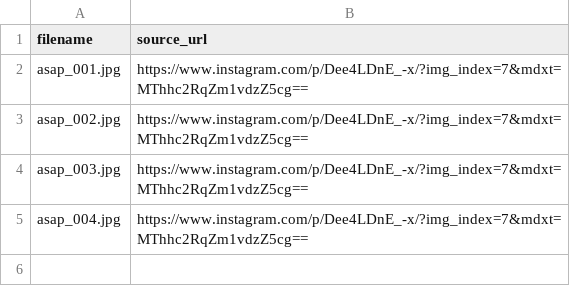
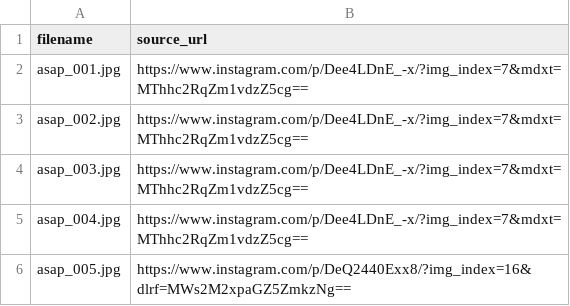
Before and after one commit to 2510010145/BERKAS_3B_02_Dataset_KabutAsap, a CSV file: sources.csv, drawn as a sheet.

Commit message:
Add new source entry for asap_005.jpg

```diff
--- a/sources.csv
+++ b/sources.csv
@@ -5 +5,2 @@ asap_003.jpg,https://www.instagram.com/p/Dee4LDnE_-x/?img_index=7&mdxt=MThhc2RqZ
 asap_004.jpg,https://www.instagram.com/p/Dee4LDnE_-x/?img_index=7&mdxt=MThhc2RqZm1vdzZ5cg==
+asap_005.jpg,https://www.instagram.com/p/DeQ2440Exx8/?img_index=16&dlrf=MWs2M2xpaGZ5ZmkzNg==
```
